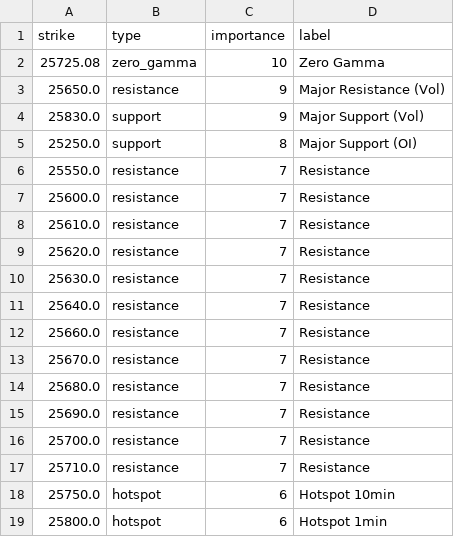
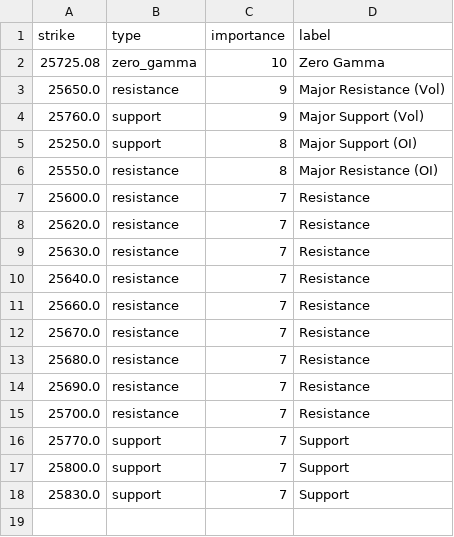
Before and after one commit to enzocosson/seed_enzocosson_gex, a CSV file: nq_gex_levels_metadata.csv, drawn as a sheet.

```diff
--- a/nq_gex_levels_metadata.csv
+++ b/nq_gex_levels_metadata.csv
@@ -3,7 +3,6 @@ strike,type,importance,label
 25650.0,resistance,9,Major Resistance (Vol)
-25830.0,support,9,Major Support (Vol)
+25760.0,support,9,Major Support (Vol)
 25250.0,support,8,Major Support (OI)
-25550.0,resistance,7,Resistance
+25550.0,resistance,8,Major Resistance (OI)
 25600.0,resistance,7,Resistance
-25610.0,resistance,7,Resistance
 25620.0,resistance,7,Resistance
@@ -16,4 +15,4 @@ strike,type,importance,label
 25700.0,resistance,7,Resistance
-25710.0,resistance,7,Resistance
-25750.0,hotspot,6,Hotspot 10min
-25800.0,hotspot,6,Hotspot 1min
+25770.0,support,7,Support
+25800.0,support,7,Support
+25830.0,support,7,Support
```
Also changed, not shown: es_gex_levels.csv, es_gex_levels_metadata.csv, 2 other files.
